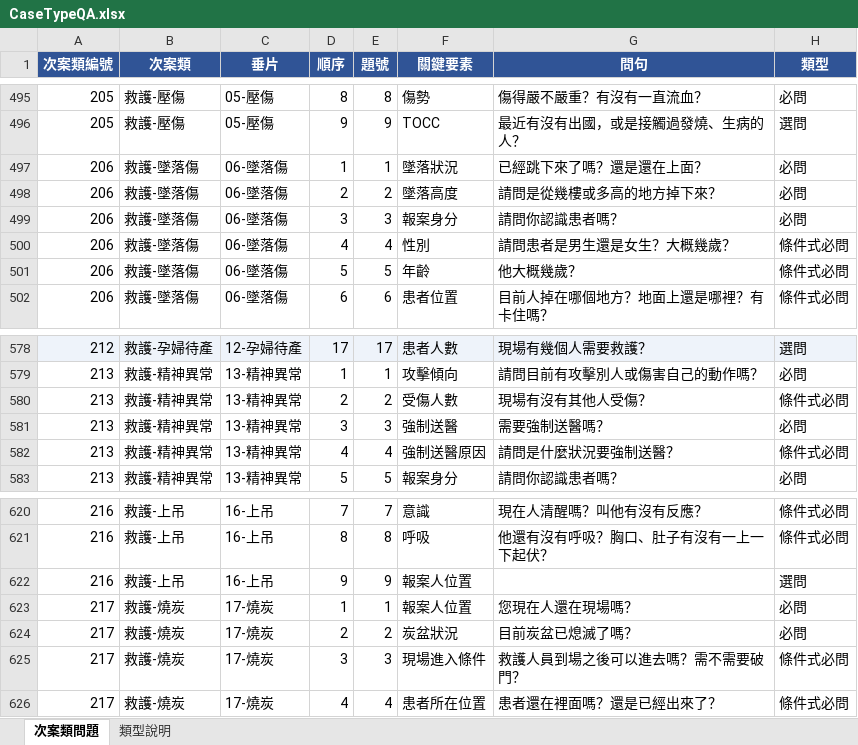
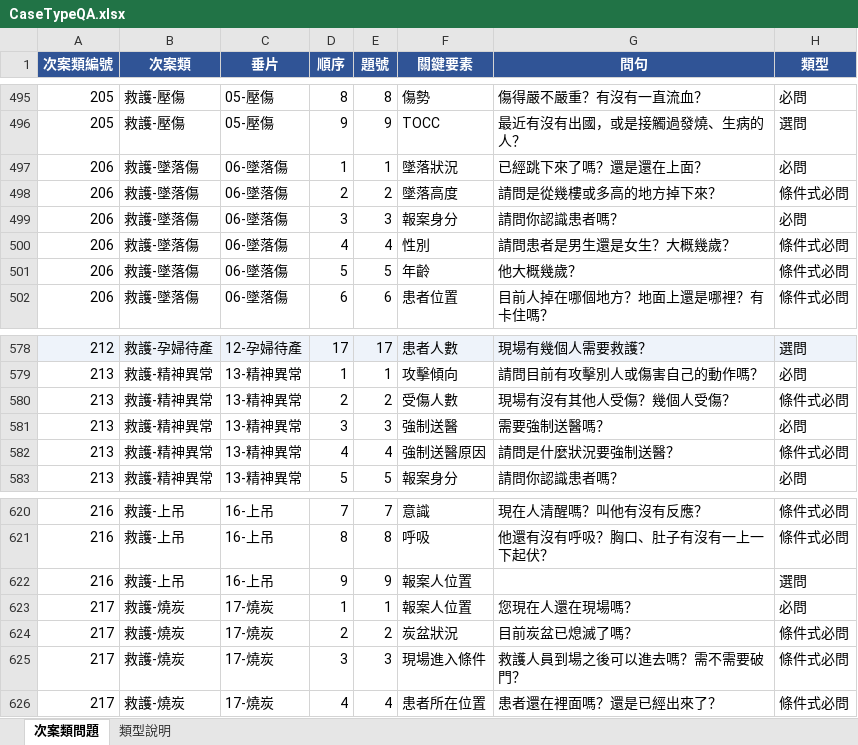
Before and after one commit to hetiande-tyiot/nlp_cyberon_server, an Excel workbook: ai/119_261021_main_cate_reclassify/scripts/CaseTypeQA.xlsx, sheet 次案類問題, drawn as a sheet; only a part is shown, gaps mark what is left out; values as stored, in another font and other column widths than the file's, no borders; the diff names each change by its address in the sheet, - before the commit and + after, or states it on an @@ line.

```diff
--- a/ai/119_261021_main_cate_reclassify/scripts/CaseTypeQA.xlsx (sheet 次案類問題)
+++ b/ai/119_261021_main_cate_reclassify/scripts/CaseTypeQA.xlsx (sheet 次案類問題)
-H498 (類型): 必問
+H498 (類型): 條件式必問
-G580 (問句): 現場有沒有其他人受傷？
+G580 (問句): 現場有沒有其他人受傷？幾個人受傷？
-H624 (類型): 必問
+H624 (類型): 條件式必問
```
Also changed, not shown: 8 other files.
